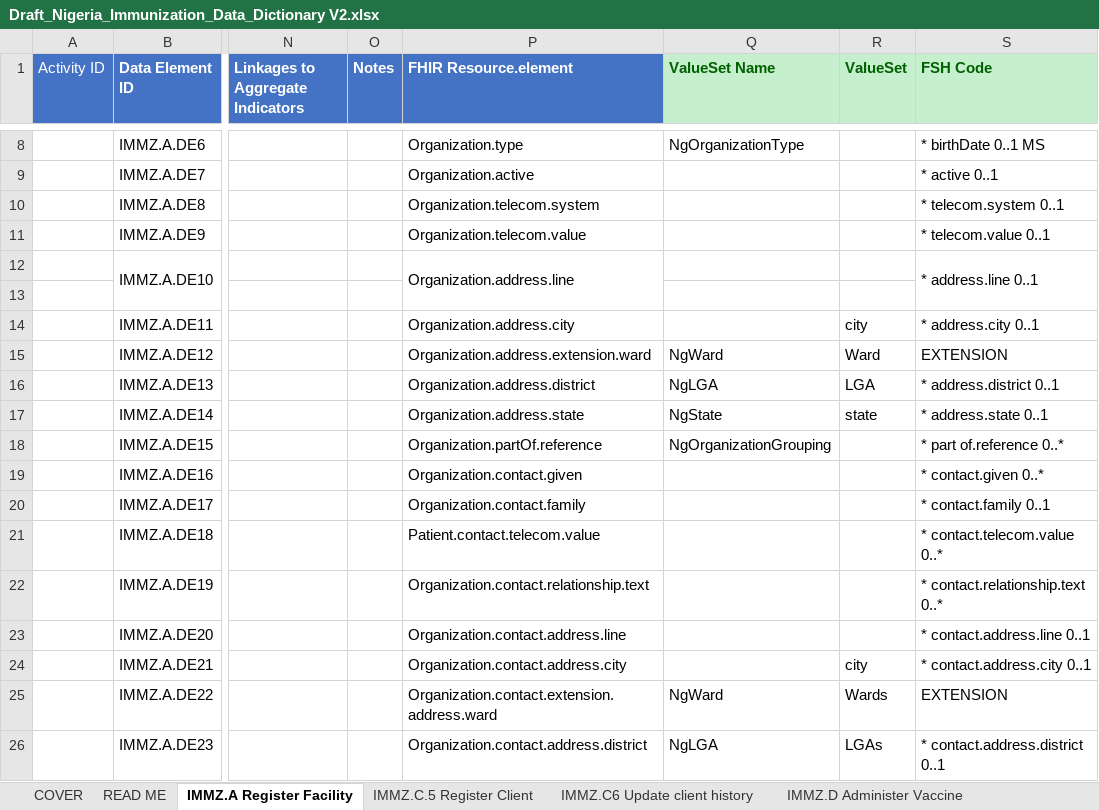
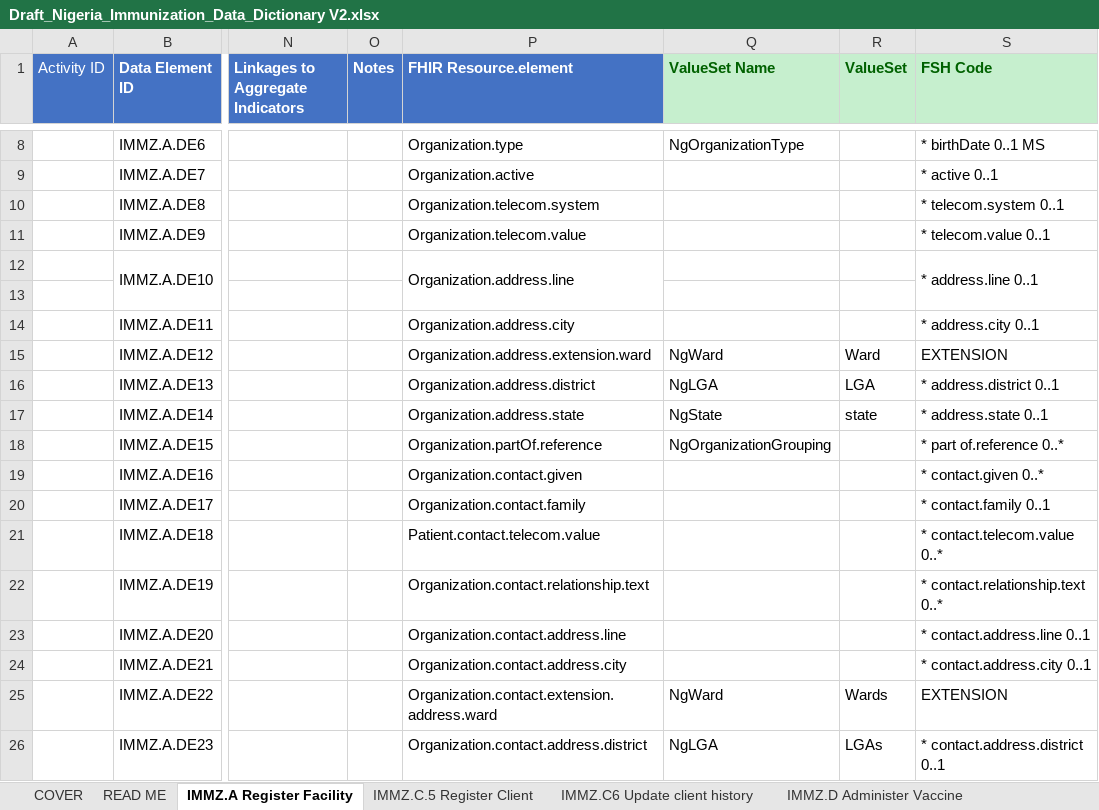
Before and after one commit to Nigeria-FHIR-Community/NPHCDA-ImmunizationIG, an Excel workbook: input/Immunization_DAK/Draft_Nigeria_Immunization_Data_Dictionary V2.xlsx, sheet IMMZ.A Register Facility, drawn as a sheet; only a part is shown, gaps mark what is left out; values as stored, in another font and other column widths than the file's, no borders; charts and pictures not drawn; the diff names each change by its address in the sheet, - before the commit and + after, or states it on an @@ line.

```diff
--- a/input/Immunization_DAK/Draft_Nigeria_Immunization_Data_Dictionary V2.xlsx (sheet IMMZ.A Register Facility)
+++ b/input/Immunization_DAK/Draft_Nigeria_Immunization_Data_Dictionary V2.xlsx (sheet IMMZ.A Register Facility)
-R14 (ValueSet): city
+R14 (ValueSet): (empty)
-R24 (ValueSet): city
+R24 (ValueSet): (empty)
```
Also changed, not shown: sheet IMMZ.E.Manage and Report AEFI, sheet IMMZ.D Administer Vaccine, sheet IMMZ.C6 Update client history, sheet IMMZ.G. Defaulter Tracking, sheet IMMZ.C.5 Register Client, 16 other files.
